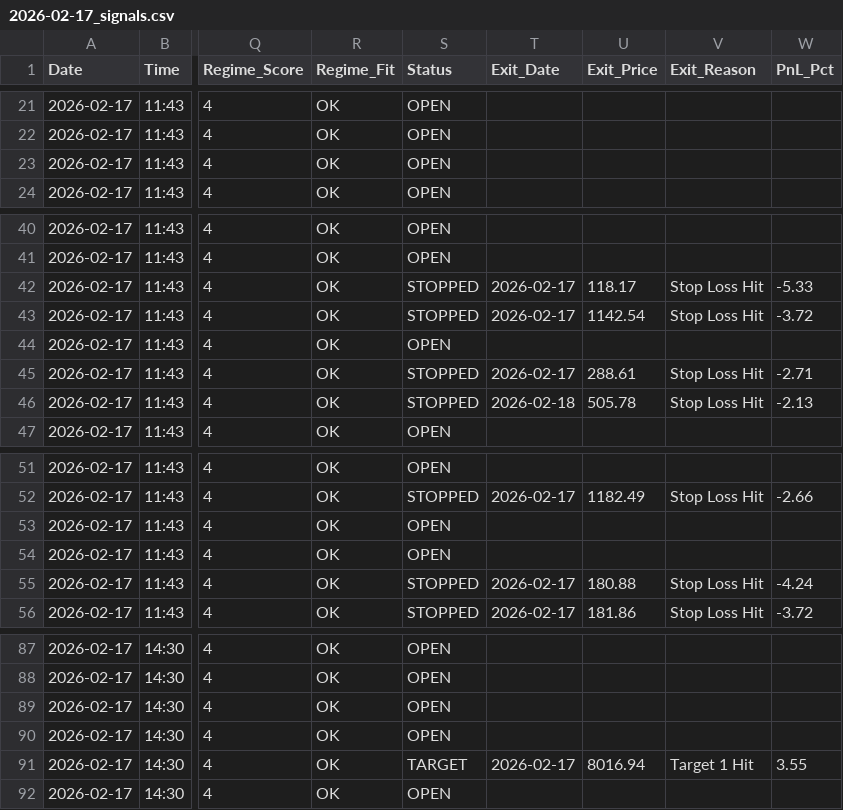
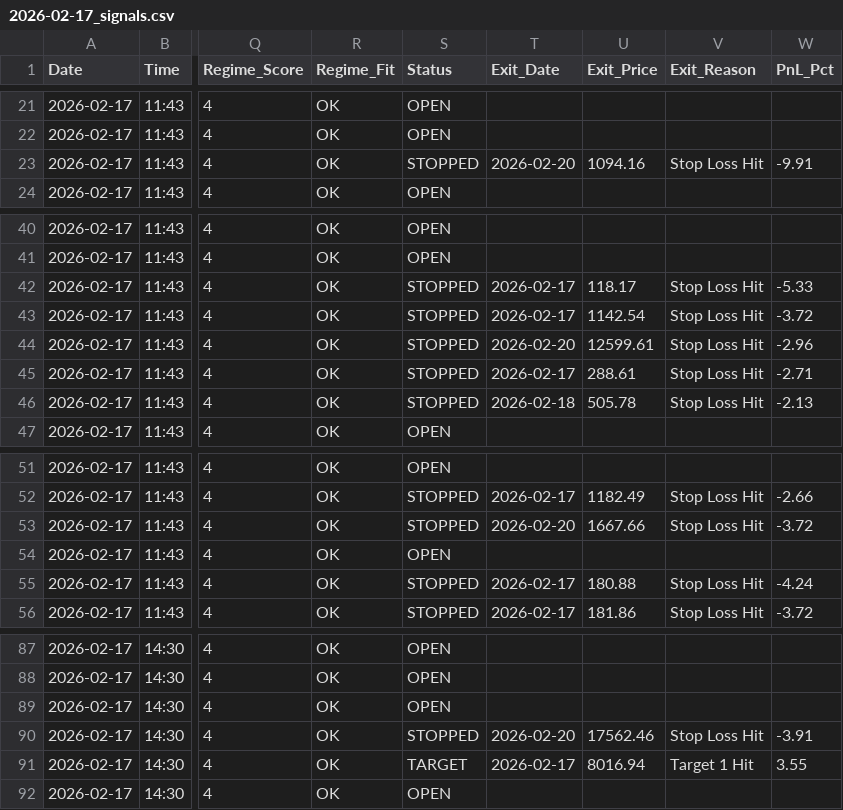
Before and after one commit to rishabhinai-netizen/nse202scanner, a CSV file: signals/2026-02-17_signals.csv, drawn as a sheet; only a part is shown, gaps mark what is left out; the diff names each change by its address in the sheet, - before the commit and + after, or states it on an @@ line.

```diff
--- a/signals/2026-02-17_signals.csv
+++ b/signals/2026-02-17_signals.csv
-S23 (Status): OPEN
+S23 (Status): STOPPED
-T23 (Exit_Date): (empty)
+T23 (Exit_Date): 2026-02-20
-U23 (Exit_Price): (empty)
+U23 (Exit_Price): 1094.16
-V23 (Exit_Reason): (empty)
+V23 (Exit_Reason): Stop Loss Hit
-W23 (PnL_Pct): (empty)
+W23 (PnL_Pct): -9.91
-S44 (Status): OPEN
+S44 (Status): STOPPED
-T44 (Exit_Date): (empty)
+T44 (Exit_Date): 2026-02-20
-U44 (Exit_Price): (empty)
+U44 (Exit_Price): 12599.61
-V44 (Exit_Reason): (empty)
+V44 (Exit_Reason): Stop Loss Hit
-W44 (PnL_Pct): (empty)
+W44 (PnL_Pct): -2.96
-S53 (Status): OPEN
+S53 (Status): STOPPED
-T53 (Exit_Date): (empty)
+T53 (Exit_Date): 2026-02-20
-U53 (Exit_Price): (empty)
+U53 (Exit_Price): 1667.66
-V53 (Exit_Reason): (empty)
+V53 (Exit_Reason): Stop Loss Hit
-W53 (PnL_Pct): (empty)
+W53 (PnL_Pct): -3.72
-S90 (Status): OPEN
+S90 (Status): STOPPED
-T90 (Exit_Date): (empty)
+T90 (Exit_Date): 2026-02-20
-U90 (Exit_Price): (empty)
+U90 (Exit_Price): 17562.46
-V90 (Exit_Reason): (empty)
+V90 (Exit_Reason): Stop Loss Hit
-W90 (PnL_Pct): (empty)
+W90 (PnL_Pct): -3.91
```
Also changed, not shown: signals/2026-02-16_signals.csv, signals/2026-02-18_signals.csv, 3 other files.
